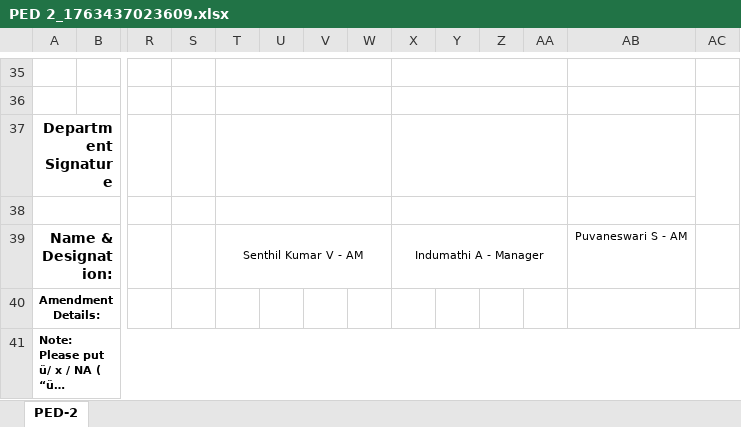
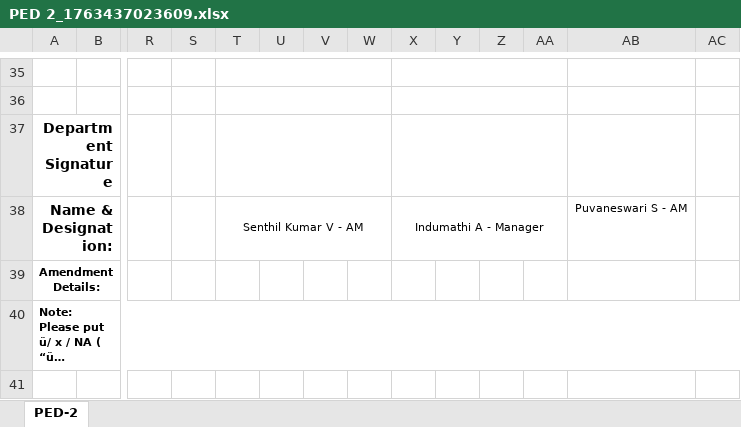
Before and after one commit to narain-karthik/Contract-Review, an Excel workbook: attached_assets/PED 2_1763437023609.xlsx, sheet PED-2, drawn as a sheet; only a part is shown, gaps mark what is left out; long unchanged cells end in …; values as stored, in another font and other column widths than the file's, no borders; conditional formats not drawn; rows hold the shown columns only; the diff names each change by its address in the sheet, - before the commit and + after, or states it on an @@ line.

```diff
--- a/attached_assets/PED 2_1763437023609.xlsx (sheet PED-2)
+++ b/attached_assets/PED 2_1763437023609.xlsx (sheet PED-2)
-AC37:AC38 merged
-row 38: (empty)
```
Also changed, not shown: attached_assets/CR 2_1762338481710.xlsx, attached_assets/CR 3_1762338481711.xlsx, 4 other files.
